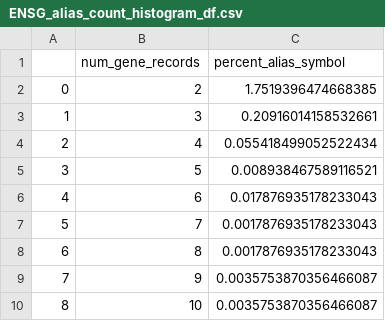
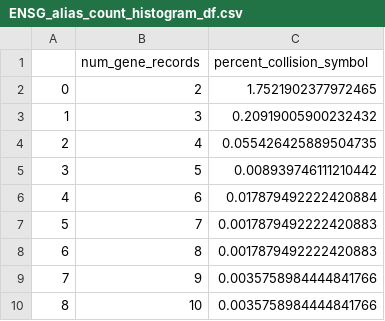
Before and after one commit to cancervariants/gene-harmony-analysis, a CSV file: created_files/ENSG_alias_count_histogram_df.csv, drawn as a sheet.

```diff
--- a/created_files/ENSG_alias_count_histogram_df.csv
+++ b/created_files/ENSG_alias_count_histogram_df.csv
@@ -1,10 +1,10 @@
-,num_gene_records,percent_alias_symbol
-0,2,1.7519396474668385
-1,3,0.20916014158532661
-2,4,0.055418499052522434
-3,5,0.008938467589116521
-4,6,0.017876935178233043
-5,7,0.0017876935178233043
-6,8,0.0017876935178233043
-7,9,0.0035753870356466087
-8,10,0.0035753870356466087
+,num_gene_records,percent_collision_symbol
+0,2,1.7521902377972465
+1,3,0.20919005900232432
+2,4,0.055426425889504735
+3,5,0.008939746111210442
+4,6,0.017879492222420884
+5,7,0.0017879492222420883
+6,8,0.0017879492222420883
+7,9,0.0035758984444841766
+8,10,0.0035758984444841766
```
Also changed, not shown: created_files/NCBI_alias_count_histogram_df.csv, created_files/aa_collision_alias_ENSG_df.csv, 35 other files.
